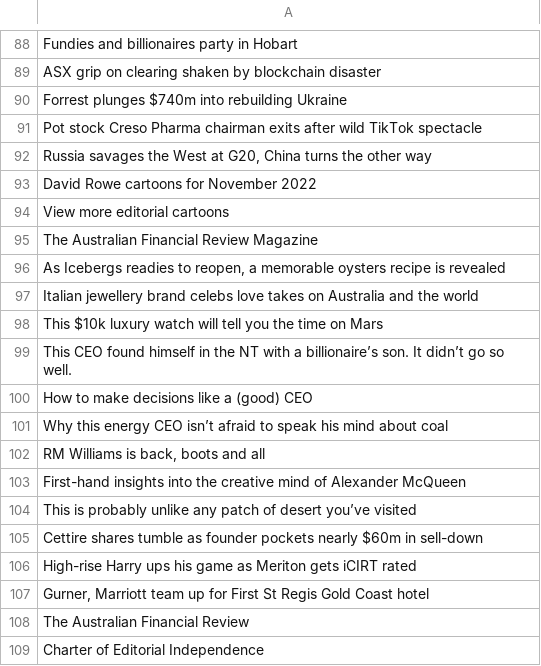
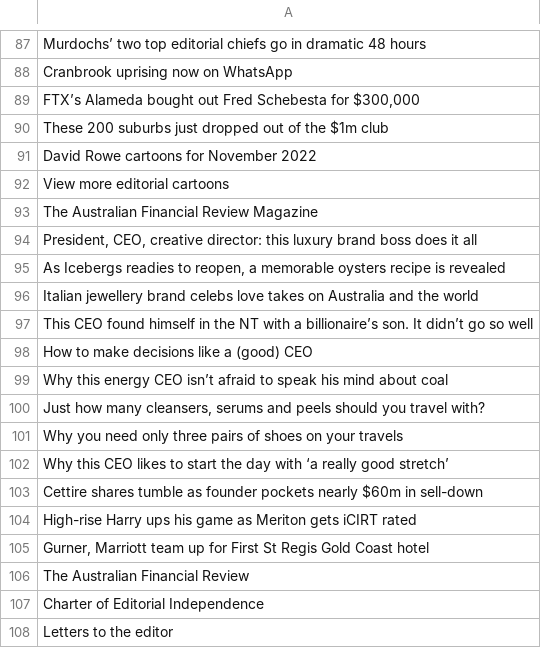
Before and after one commit to tonyv0126/WEBSCRAPE, a CSV file: headlines.csv, drawn as a sheet; only a part is shown, gaps mark what is left out; the shorter side is filled out with more unchanged rows; removed rows and columns are numbered as before the commit, all else as after; the diff covers the shown part only; the diff names each change by its address in the sheet, - before the commit and + after, or states it on an @@ line.

```diff
--- a/headlines.csv
+++ b/headlines.csv
-A87: Fundies and billionaires party in Hobart
+A87: Murdochs’ two top editorial chiefs go in dramatic 48 hours
-A88: ASX grip on clearing shaken by blockchain disaster
+A88: Cranbrook uprising now on WhatsApp
-A89: Forrest plunges $740m into rebuilding Ukraine
+A89: FTX’s Alameda bought out Fred Schebesta for $300,000
-A90: Pot stock Creso Pharma chairman exits after wild TikTok spectacle
+A90: These 200 suburbs just dropped out of the $1m club
-row 92: Russia savages the West at G20, China turns the other way
+row 94: President, CEO, creative director: this luxury brand boss does it all
-A97: This $10k luxury watch will tell you the time on Mars
+A97: This CEO found himself in the NT with a billionaire’s son. It didn’t go so well
-row 99: This CEO found himself in the NT with a billionaire’s son. It didn’t go so well.
-A100: RM Williams is back, boots and all
+A100: Just how many cleansers, serums and peels should you travel with?
-A101: First-hand insights into the creative mind of Alexander McQueen
+A101: Why you need only three pairs of shoes on your travels
-A102: This is probably unlike any patch of desert you’ve visited
+A102: Why this CEO likes to start the day with ‘a really good stretch’
```
Also changed, not shown: 1 added row, 2 removed rows and 78 edited cells elsewhere in this file, 5 other files.
